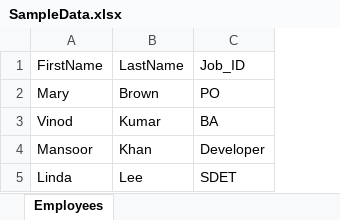
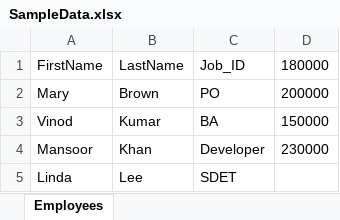
Before and after one commit to CevriyeTurkmen/cydeo-cucumber-junit, an Excel workbook: SampleData.xlsx, sheet Employees, drawn as a sheet; values as stored, in another font and other column widths than the file's, no borders; the diff names each change by its address in the sheet, - before the commit and + after, or states it on an @@ line.

```diff
--- a/SampleData.xlsx (sheet Employees)
+++ b/SampleData.xlsx (sheet Employees)
+column D, rows 1-4: 180000 | 200000 | 150000 | 230000
```
Also changed, not shown: 2 other files.
